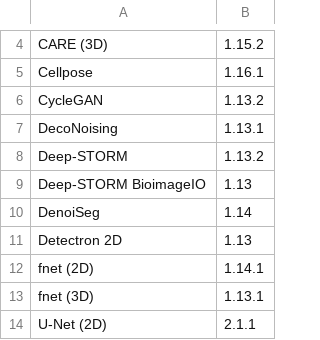
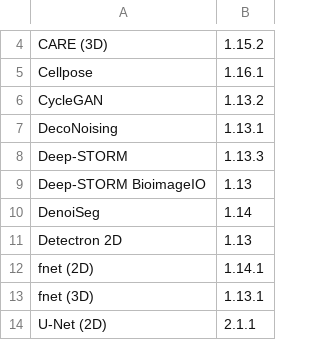
Before and after one commit to HenriquesLab/ZeroCostDL4Mic, a CSV file: Colab_notebooks/Latest_Notebook_versions.csv, drawn as a sheet; only a part is shown, gaps mark what is left out.

```diff
--- a/Colab_notebooks/Latest_Notebook_versions.csv
+++ b/Colab_notebooks/Latest_Notebook_versions.csv
@@ -7,3 +7,3 @@ CycleGAN,1.13.2
 DecoNoising,1.13.1
-Deep-STORM,1.13.2
+Deep-STORM,1.13.3
 Deep-STORM BioimageIO,1.13
```
Also changed, not shown: 1 other file.
